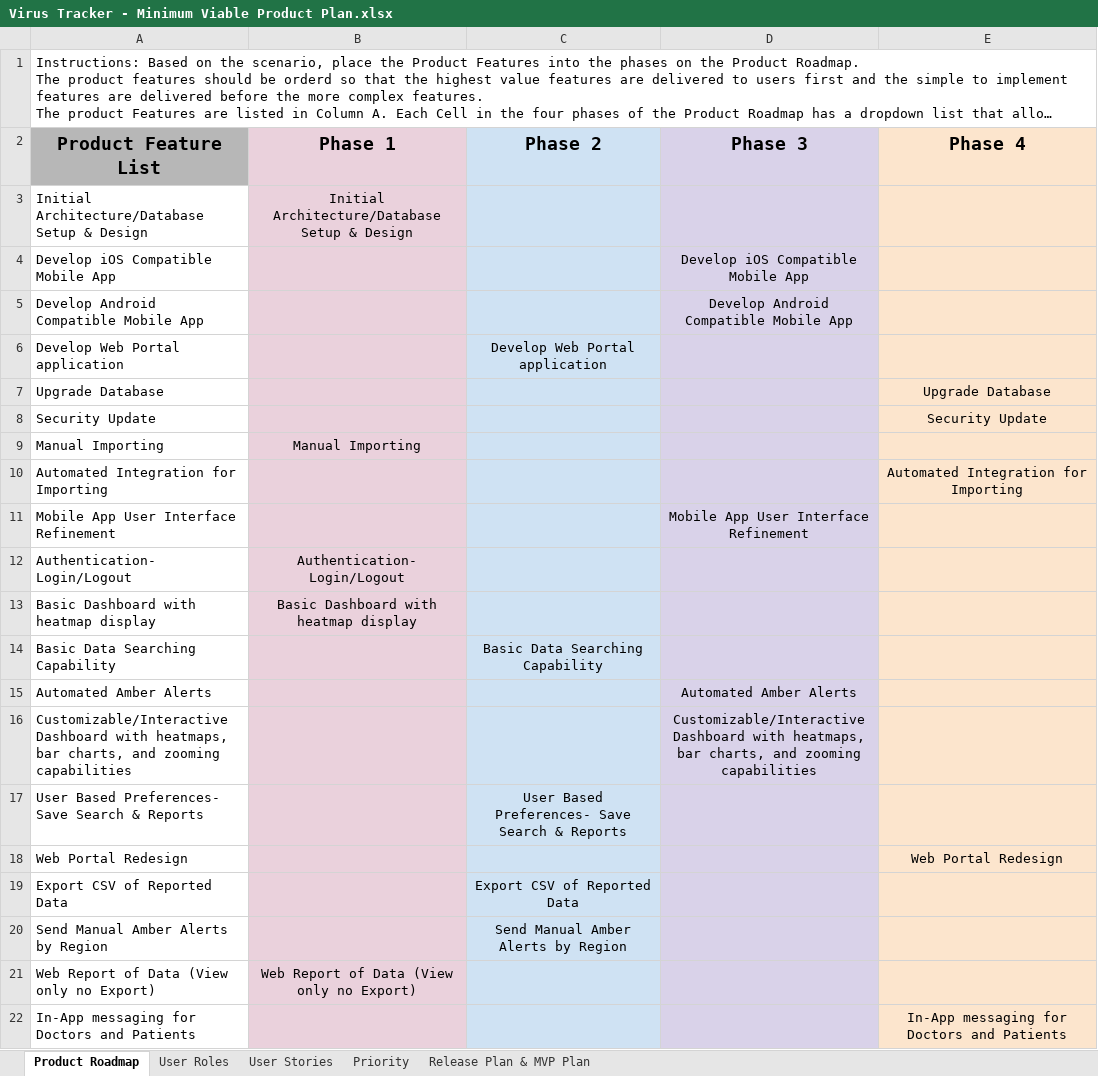
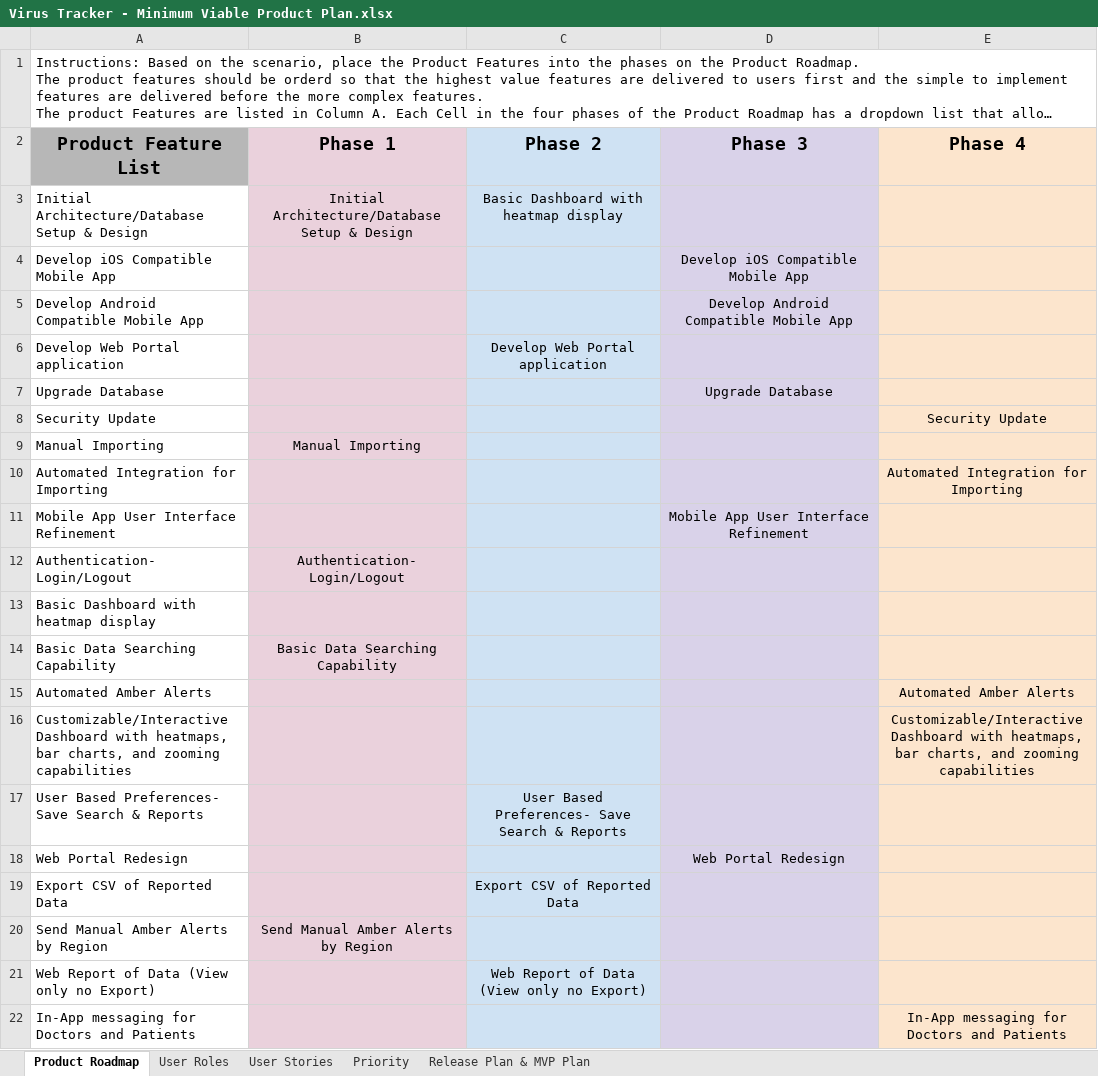
Before and after one commit to ltpitt/agile-software-developer-nanodegree, an Excel workbook: project-2/Virus Tracker - Minimum Viable Product Plan.xlsx, sheet Product Roadmap, drawn as a sheet; long unchanged cells end in …; values as stored, in another font and other column widths than the file's, no borders; charts and pictures not drawn; the diff names each change by its address in the sheet, - before the commit and + after, or states it on an @@ line.

```diff
--- a/project-2/Virus Tracker - Minimum Viable Product Plan.xlsx (sheet Product Roadmap)
+++ b/project-2/Virus Tracker - Minimum Viable Product Plan.xlsx (sheet Product Roadmap)
-C3 (Phase 2): (empty)
+C3 (Phase 2): Basic Dashboard with heatmap display
-D7 (Phase 3): (empty)
+D7 (Phase 3): Upgrade Database
-E7 (Phase 4): Upgrade Database
+E7 (Phase 4): (empty)
-B13 (Phase 1): Basic Dashboard with heatmap display
+B13 (Phase 1): (empty)
-B14 (Phase 1): (empty)
+B14 (Phase 1): Basic Data Searching Capability
-C14 (Phase 2): Basic Data Searching Capability
+C14 (Phase 2): (empty)
-D15 (Phase 3): Automated Amber Alerts
+D15 (Phase 3): (empty)
-E15 (Phase 4): (empty)
+E15 (Phase 4): Automated Amber Alerts
-D16 (Phase 3): Customizable/Interactive Dashboard with heatmaps, bar charts, and zooming capabilities
+D16 (Phase 3): (empty)
-E16 (Phase 4): (empty)
+E16 (Phase 4): Customizable/Interactive Dashboard with heatmaps, bar charts, and zooming capabilities
-D18 (Phase 3): (empty)
+D18 (Phase 3): Web Portal Redesign
-E18 (Phase 4): Web Portal Redesign
+E18 (Phase 4): (empty)
-B20 (Phase 1): (empty)
+B20 (Phase 1): Send Manual Amber Alerts by Region
-C20 (Phase 2): Send Manual Amber Alerts by Region
+C20 (Phase 2): (empty)
-B21 (Phase 1): Web Report of Data (View only no Export)
+B21 (Phase 1): (empty)
-C21 (Phase 2): (empty)
+C21 (Phase 2): Web Report of Data (View only no Export)
```
Also changed, not shown: sheet Priority, sheet User Stories, sheet Release Plan & MVP Plan, hidden cells.
